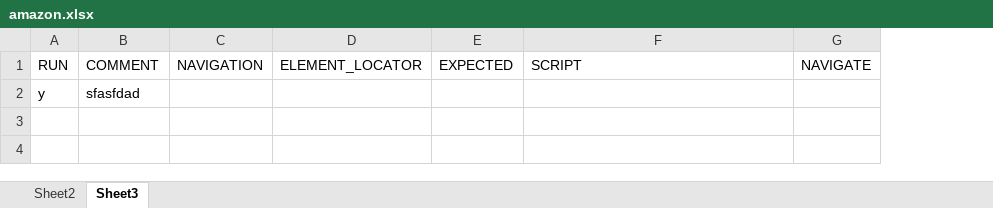
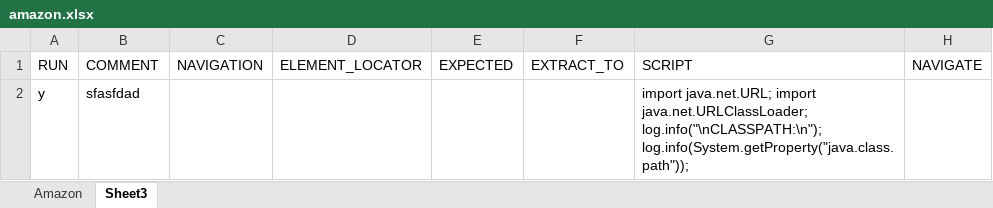
Before and after one commit to gpawel/qamation, an Excel workbook: documentation/Examples/WebNavigation/amazon.xlsx, sheet Sheet3, drawn as a sheet; values as stored, in another font and other column widths than the file's, no borders; addresses are those after the commit; the diff names each change by its address in the sheet, - before the commit and + after, or states it on an @@ line.

```diff
--- a/documentation/Examples/WebNavigation/amazon.xlsx (sheet Sheet3)
+++ b/documentation/Examples/WebNavigation/amazon.xlsx (sheet Sheet3)
-sheet tab: Sheet2
+sheet tab: Amazon
+column F, row 1: EXTRACT_TO
-G2: (empty)
+G2: import java.net.URL; import java.net.URLClassLoader; log.info("\nCLASSPATH:\n"); log.info(System.getProperty("java.class.path"));
```
Also changed, not shown: sheet Amazon, 6 other files.
